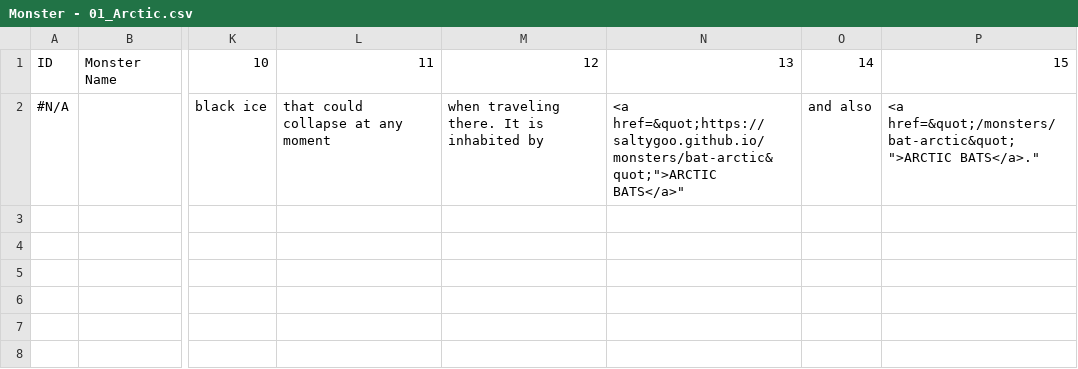
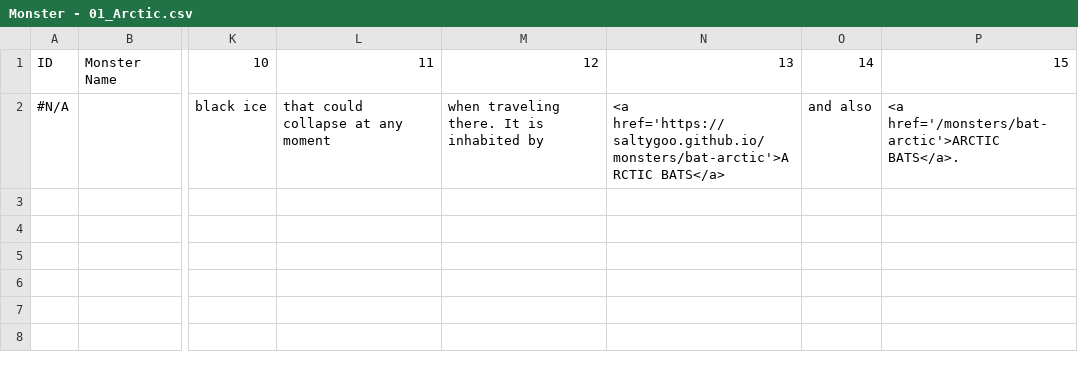
Before and after one commit to SaltyGoo/saltygoo.github.io, a CSV file: CSV/Monster - 01_Arctic.csv, drawn as a sheet; only a part is shown, gaps mark what is left out; the diff names each change by its address in the sheet, - before the commit and + after, or states it on an @@ line.

Commit message:
Update Monster - 01_Arctic.csv

```diff
--- a/CSV/Monster - 01_Arctic.csv
+++ b/CSV/Monster - 01_Arctic.csv
-N2: <a href=&quot;https://saltygoo.github.io/monsters/bat-arctic&quot;">ARCTIC BATS</a>"
+N2: <a href='https://saltygoo.github.io/monsters/bat-arctic'>ARCTIC BATS</a>
-P2: <a href=&quot;/monsters/bat-arctic&quot;">ARCTIC BATS</a>."
+P2: <a href='/monsters/bat-arctic'>ARCTIC BATS</a>.
```
